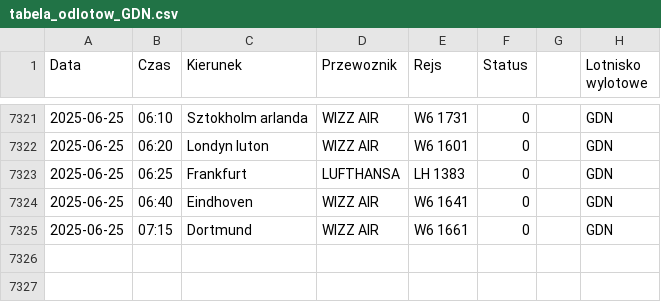
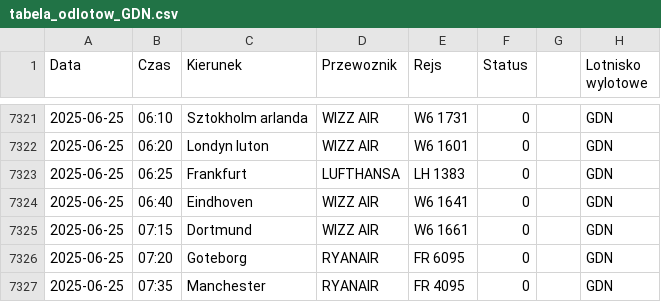
Before and after one commit to dariazielinska/departures-scraper, a CSV file: scraper/scraper_output/tabela_odlotow_GDN.csv, drawn as a sheet; only a part is shown, gaps mark what is left out; the diff names each change by its address in the sheet, - before the commit and + after, or states it on an @@ line.

```diff
--- a/scraper/scraper_output/tabela_odlotow_GDN.csv
+++ b/scraper/scraper_output/tabela_odlotow_GDN.csv
+row 7326: 2025-06-25 | 07:20 | Goteborg | RYANAIR | FR 6095 | 0 |  | GDN
+row 7327: 2025-06-25 | 07:35 | Manchester | RYANAIR | FR 4095 | 0 |  | GDN
```
Also changed, not shown: scraper/scraper_output/tabela_odlotow_KTW.csv, 1 other file.
